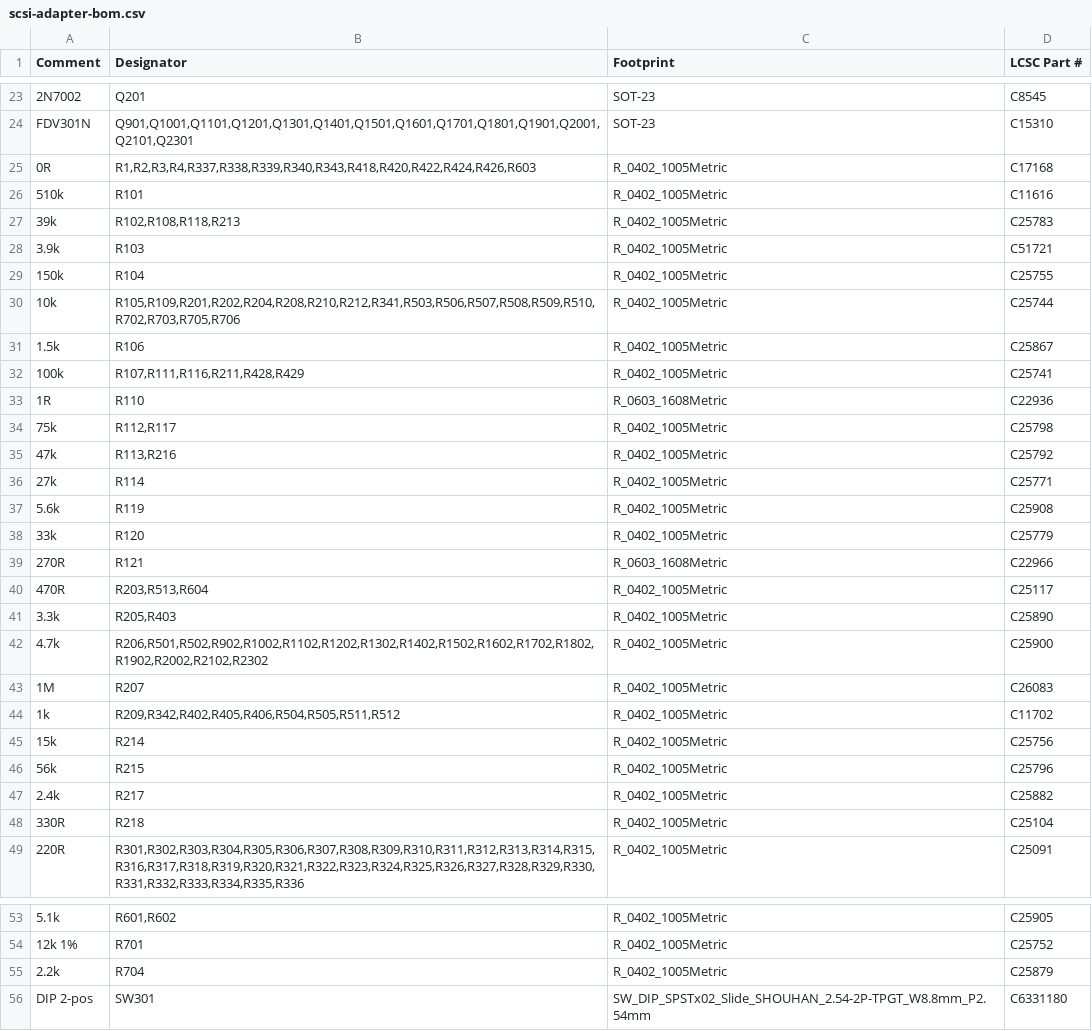
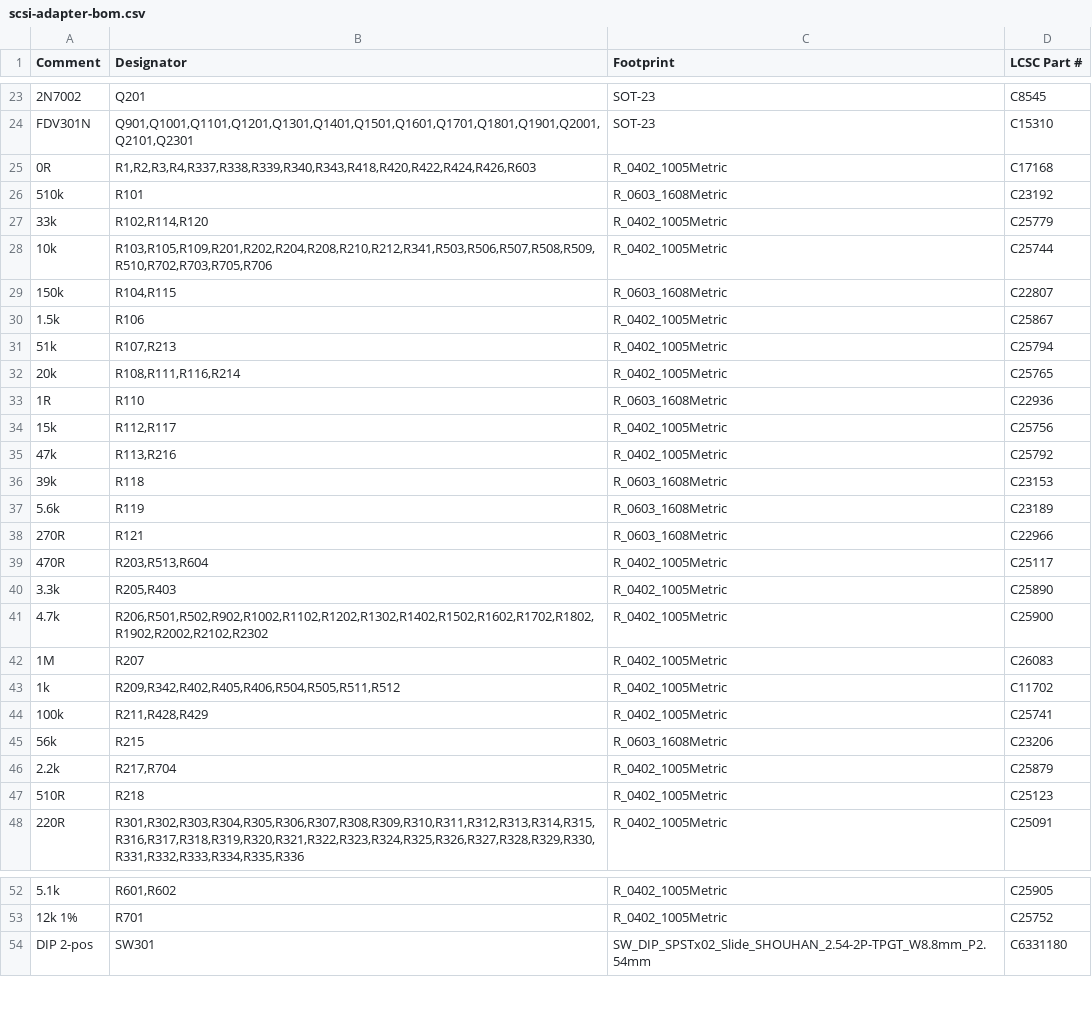
Before and after one commit to lycarter/scsi-scanner-adapter, a CSV file: pcb/fab/scsi-adapter-bom.csv, drawn as a sheet; only a part is shown, gaps mark what is left out; the diff covers the shown part only.

Commit message:
Swap ten preferred parts for basic ones; regenerate JLC order files
R101 510k becomes 0603 C23192 (the 0402 C11616 ran out at JLC). Nine more
preferred lines are replaced so JLC's BOM tool lists them as basic:
- same-ratio pairs: LDO EN dividers 20k/15k, TPS2116 PR1 51k/20k
- re-valued pairs: bench string R2 33k + 10k, TERMPWR R_ILM 2.2k + 510R (1.23 A),
  TERMPWR UVLO 51k/20k (4.26 V), 3.3 V LDO R2 = 33k || 150k on the former trim pad R115
- 0603 for the same value: R104, R118, R119, R215, C103, C204
Sheets, generator scripts, PCB (owner's re-layout, silkscreen stripped from the new
0603 parts, fields synced), docs and pcb/fab are updated. DRC clean on the saved board.

```diff
--- a/pcb/fab/scsi-adapter-bom.csv
+++ b/pcb/fab/scsi-adapter-bom.csv
@@ -25,15 +25,14 @@ FDV301N,"Q901,Q1001,Q1101,Q1201,Q1301,Q1401,Q1501,Q1601,Q1701,Q1801,Q1901,Q2001,
 0R,"R1,R2,R3,R4,R337,R338,R339,R340,R343,R418,R420,R422,R424,R426,R603",R_0402_1005Metric,C17168
-510k,R101,R_0402_1005Metric,C11616
-39k,"R102,R108,R118,R213",R_0402_1005Metric,C25783
-3.9k,R103,R_0402_1005Metric,C51721
-150k,R104,R_0402_1005Metric,C25755
-10k,"R105,R109,R201,R202,R204,R208,R210,R212,R341,R503,R506,R507,R508,R509,R510,R702,R703,R705,R706",R_0402_1005Metric,C25744
+510k,R101,R_0603_1608Metric,C23192
+33k,"R102,R114,R120",R_0402_1005Metric,C25779
+10k,"R103,R105,R109,R201,R202,R204,R208,R210,R212,R341,R503,R506,R507,R508,R509,R510,R702,R703,R705,R706",R_0402_1005Metric,C25744
+150k,"R104,R115",R_0603_1608Metric,C22807
 1.5k,R106,R_0402_1005Metric,C25867
-100k,"R107,R111,R116,R211,R428,R429",R_0402_1005Metric,C25741
+51k,"R107,R213",R_0402_1005Metric,C25794
+20k,"R108,R111,R116,R214",R_0402_1005Metric,C25765
 1R,R110,R_0603_1608Metric,C22936
-75k,"R112,R117",R_0402_1005Metric,C25798
+15k,"R112,R117",R_0402_1005Metric,C25756
 47k,"R113,R216",R_0402_1005Metric,C25792
-27k,R114,R_0402_1005Metric,C25771
-5.6k,R119,R_0402_1005Metric,C25908
-33k,R120,R_0402_1005Metric,C25779
+39k,R118,R_0603_1608Metric,C23153
+5.6k,R119,R_0603_1608Metric,C23189
 270R,R121,R_0603_1608Metric,C22966
@@ -44,6 +43,6 @@ FDV301N,"Q901,Q1001,Q1101,Q1201,Q1301,Q1401,Q1501,Q1601,Q1701,Q1801,Q1901,Q2001,
 1k,"R209,R342,R402,R405,R406,R504,R505,R511,R512",R_0402_1005Metric,C11702
-15k,R214,R_0402_1005Metric,C25756
-56k,R215,R_0402_1005Metric,C25796
-2.4k,R217,R_0402_1005Metric,C25882
-330R,R218,R_0402_1005Metric,C25104
+100k,"R211,R428,R429",R_0402_1005Metric,C25741
+56k,R215,R_0603_1608Metric,C23206
+2.2k,"R217,R704",R_0402_1005Metric,C25879
+510R,R218,R_0402_1005Metric,C25123
 220R,"R301,R302,R303,R304,R305,R306,R307,R308,R309,R310,R311,R312,R313,R314,R315,R316,R317,R318,R319,R320,R321,R322,R323,R324,R325,R326,R327,R328,R329,R330,R331,R332,R333,R334,R335,R336",R_0402_1005Metric,C25091
@@ -54,3 +53,2 @@ FDV301N,"Q901,Q1001,Q1101,Q1201,Q1301,Q1401,Q1501,Q1601,Q1701,Q1801,Q1901,Q2001,
 12k 1%,R701,R_0402_1005Metric,C25752
-2.2k,R704,R_0402_1005Metric,C25879
 DIP 2-pos,SW301,SW_DIP_SPSTx02_Slide_SHOUHAN_2.54-2P-TPGT_W8.8mm_P2.54mm,C6331180
```
Also changed, not shown: 2 edited cells elsewhere in this file, pcb/fab/scsi-adapter-cpl.csv, 10 other files.
